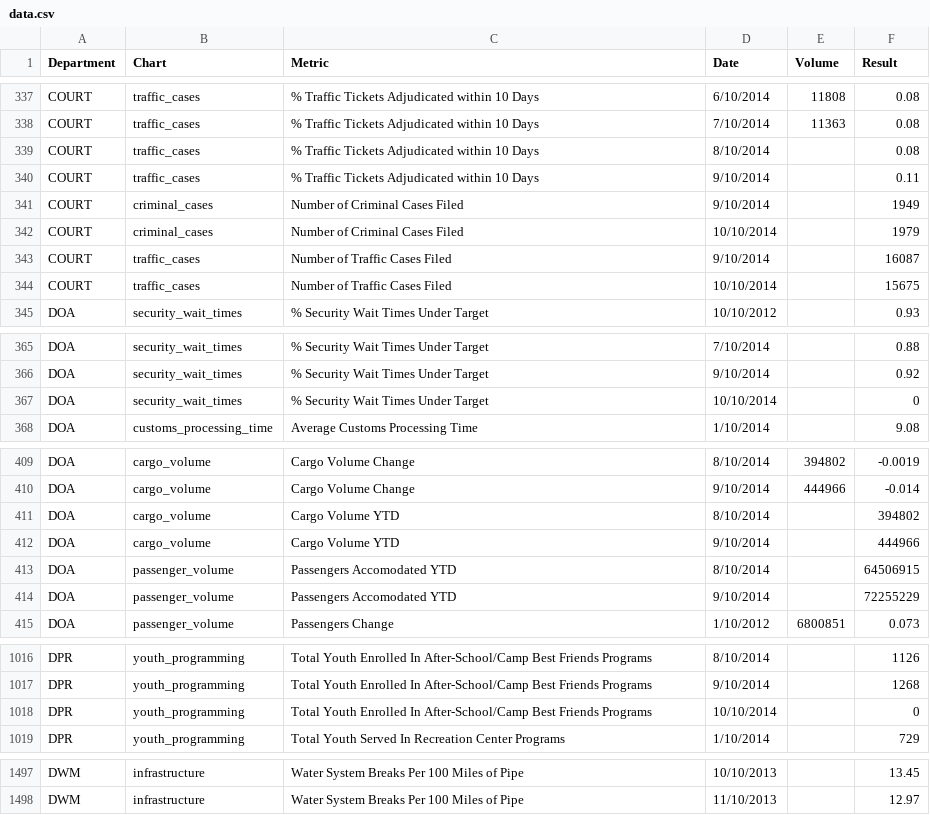
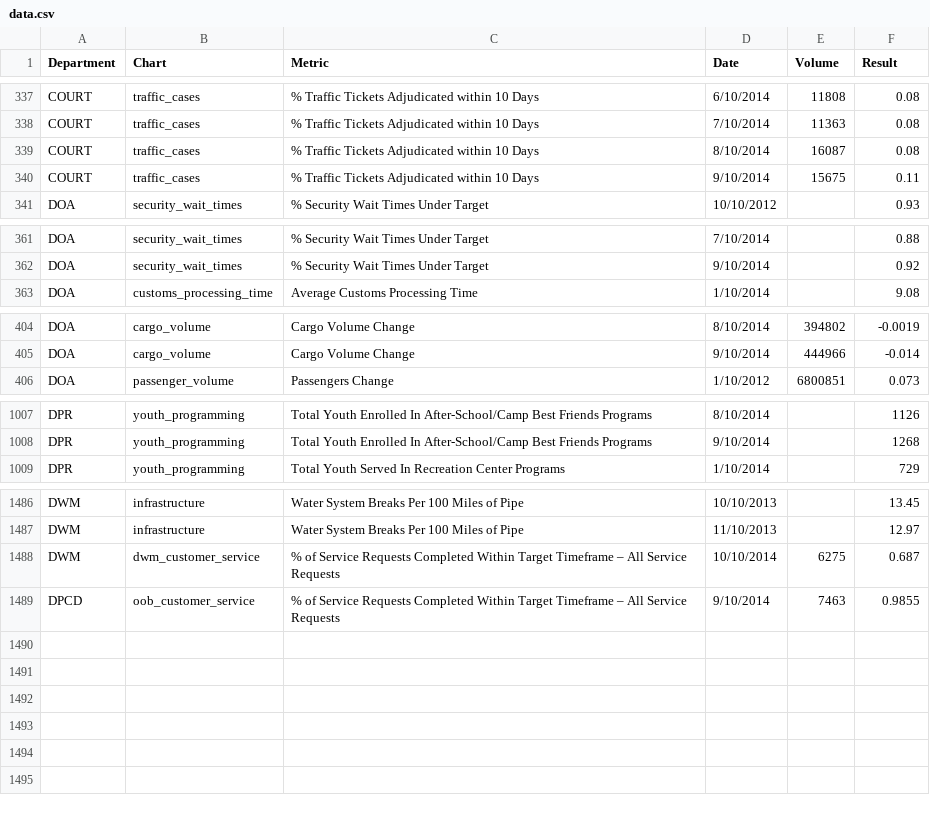
Before and after one commit to foratlanta/foratlanta.github.io, a CSV file: data/data.csv, drawn as a sheet; only a part is shown, gaps mark what is left out; the diff covers the shown part only.

Commit message:
More data

```diff
--- a/data/data.csv
+++ b/data/data.csv
@@ -338,8 +338,4 @@ COURT,traffic_cases,% Traffic Tickets Adjudicated within 10 Days,6/10/2014,11808
 COURT,traffic_cases,% Traffic Tickets Adjudicated within 10 Days,7/10/2014,11363,0.08
-COURT,traffic_cases,% Traffic Tickets Adjudicated within 10 Days,8/10/2014,,0.08
-COURT,traffic_cases,% Traffic Tickets Adjudicated within 10 Days,9/10/2014,,0.11
-COURT,criminal_cases,Number of Criminal Cases Filed,9/10/2014,,1949
-COURT,criminal_cases,Number of Criminal Cases Filed,10/10/2014,,1979
-COURT,traffic_cases,Number of Traffic Cases Filed,9/10/2014,,16087
-COURT,traffic_cases,Number of Traffic Cases Filed,10/10/2014,,15675
+COURT,traffic_cases,% Traffic Tickets Adjudicated within 10 Days,8/10/2014,16087,0.08
+COURT,traffic_cases,% Traffic Tickets Adjudicated within 10 Days,9/10/2014,15675,0.11
 DOA,security_wait_times,% Security Wait Times Under Target,10/10/2012,,0.93
@@ -366,3 +362,2 @@ DOA,security_wait_times,% Security Wait Times Under Target,7/10/2014,,0.88
 DOA,security_wait_times,% Security Wait Times Under Target,9/10/2014,,0.92
-DOA,security_wait_times,% Security Wait Times Under Target,10/10/2014,,0
 DOA,customs_processing_time,Average Customs Processing Time,1/10/2014,,9.08
@@ -410,6 +405,2 @@ DOA,cargo_volume,Cargo Volume Change,8/10/2014,394802,-0.0019
 DOA,cargo_volume,Cargo Volume Change,9/10/2014,444966,-0.014
-DOA,cargo_volume,Cargo Volume YTD,8/10/2014,,394802
-DOA,cargo_volume,Cargo Volume YTD,9/10/2014,,444966
-DOA,passenger_volume,Passengers Accomodated YTD,8/10/2014,,64506915
-DOA,passenger_volume,Passengers Accomodated YTD,9/10/2014,,72255229
 DOA,passenger_volume,Passengers Change,1/10/2012,6800851,0.073
@@ -1017,3 +1008,2 @@ DPR,youth_programming,Total Youth Enrolled In After-School/Camp Best Friends Pro
 DPR,youth_programming,Total Youth Enrolled In After-School/Camp Best Friends Programs,9/10/2014,,1268
-DPR,youth_programming,Total Youth Enrolled In After-School/Camp Best Friends Programs,10/10/2014,,0
 DPR,youth_programming,Total Youth Served In Recreation Center Programs,1/10/2014,,729
@@ -1498 +1487,3 @@ DWM,infrastructure,Water System Breaks Per 100 Miles of Pipe,10/10/2013,,13.45
 DWM,infrastructure,Water System Breaks Per 100 Miles of Pipe,11/10/2013,,12.97
+DWM,dwm_customer_service,% of Service Requests Completed Within Target Timeframe – All Service Requests,10/10/2014,6275,0.687
+DPCD,oob_customer_service,% of Service Requests Completed Within Target Timeframe – All Service Requests,9/10/2014,7463,0.9855
```
Also changed, not shown: 1 removed row and 2 edited cells elsewhere in this file.
